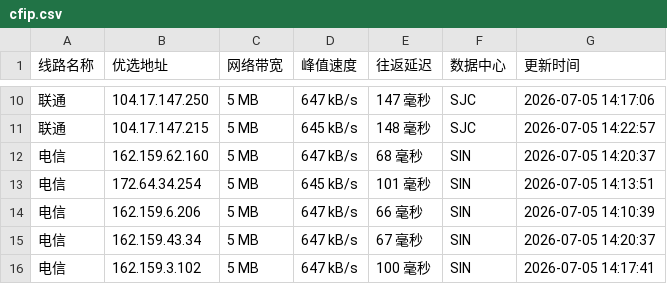
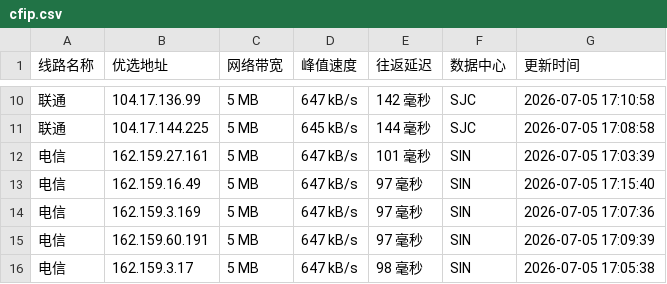
Before and after one commit to 748171997rui-afk/cfipyx, a CSV file: cfip.csv, drawn as a sheet; only a part is shown, gaps mark what is left out; the diff covers the shown part only.

```diff
--- a/cfip.csv
+++ b/cfip.csv
@@ -10,7 +10,7 @@
-联通,104.17.147.250,5 MB,647 kB/s,147 毫秒,SJC,2026-07-05 14:17:06
-联通,104.17.147.215,5 MB,645 kB/s,148 毫秒,SJC,2026-07-05 14:22:57
-电信,162.159.62.160,5 MB,647 kB/s,68 毫秒,SIN,2026-07-05 14:20:37
-电信,172.64.34.254,5 MB,645 kB/s,101 毫秒,SIN,2026-07-05 14:13:51
-电信,162.159.6.206,5 MB,647 kB/s,66 毫秒,SIN,2026-07-05 14:10:39
-电信,162.159.43.34,5 MB,647 kB/s,67 毫秒,SIN,2026-07-05 14:20:37
-电信,162.159.3.102,5 MB,647 kB/s,100 毫秒,SIN,2026-07-05 14:17:41
+联通,104.17.136.99,5 MB,647 kB/s,142 毫秒,SJC,2026-07-05 17:10:58
+联通,104.17.144.225,5 MB,645 kB/s,144 毫秒,SJC,2026-07-05 17:08:58
+电信,162.159.27.161,5 MB,647 kB/s,101 毫秒,SIN,2026-07-05 17:03:39
+电信,162.159.16.49,5 MB,647 kB/s,97 毫秒,SIN,2026-07-05 17:15:40
+电信,162.159.3.169,5 MB,647 kB/s,97 毫秒,SIN,2026-07-05 17:07:36
+电信,162.159.60.191,5 MB,647 kB/s,97 毫秒,SIN,2026-07-05 17:09:39
+电信,162.159.3.17,5 MB,647 kB/s,98 毫秒,SIN,2026-07-05 17:05:38
```
Also changed, not shown: 31 edited cells elsewhere in this file, 1 other file.
